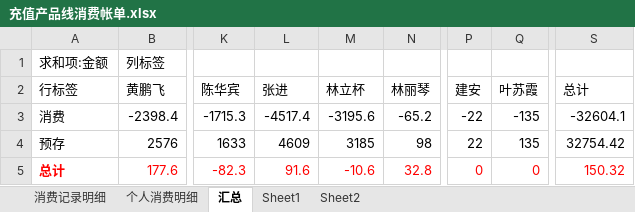
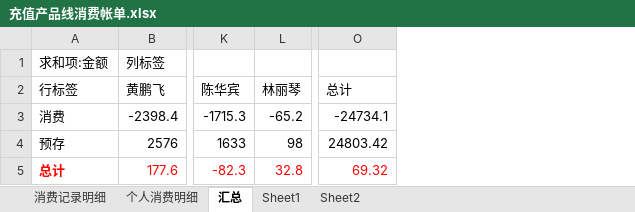
Before and after one commit to junyangren/BillingInfo, an Excel workbook: 充值产品线消费帐单.xlsx, sheet 汇总, drawn as a sheet; only a part is shown, gaps mark what is left out; values as stored, in another font and other column widths than the file's, no borders; removed rows and columns are numbered as before the commit, all else as after; the diff names each change by its address in the sheet, - before the commit and + after, or states it on an @@ line.

```diff
--- a/充值产品线消费帐单.xlsx (sheet 汇总)
+++ b/充值产品线消费帐单.xlsx (sheet 汇总)
-column L (张进), rows 3-5: -4517.4 | 4609 | 91.6
-column M (林立杯), rows 3-5: -3195.6 | 3185 | -10.6
-column P (建安), rows 3-5: -22 | 22 | 0
-column Q (叶苏霞), rows 3-5: -135 | 135 | 0
-O3 (总计): -32604.1
+O3 (总计): -24734.1
-O4 (总计): 32754.42
+O4 (总计): 24803.42
-O5 (总计): 150.32
+O5 (总计): 69.32
```
Also changed, not shown: sheet 个人消费明细, sheet 消费记录明细.
